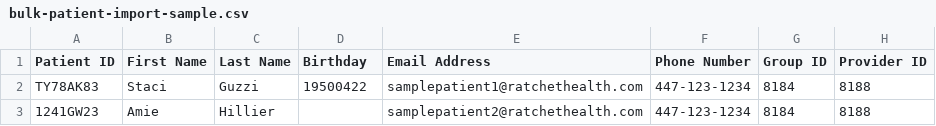
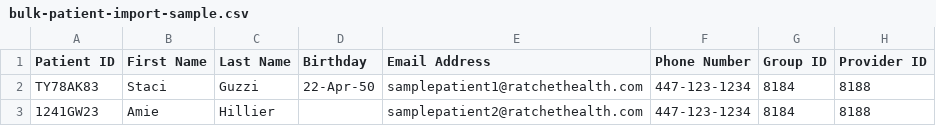
Before and after one commit to FridayDai/ratchet-client, a CSV file: web-app/bulk-patient-import-sample.csv, drawn as a sheet; only a part is shown; the diff names each change by its address in the sheet, - before the commit and + after, or states it on an @@ line.

Commit message:
Improve birthday format to 'd-MMM-yy'

```diff
--- a/web-app/bulk-patient-import-sample.csv
+++ b/web-app/bulk-patient-import-sample.csv
-D2 (Birthday): 19500422
+D2 (Birthday): 22-Apr-50
```
Also changed, not shown: 2 other files.
